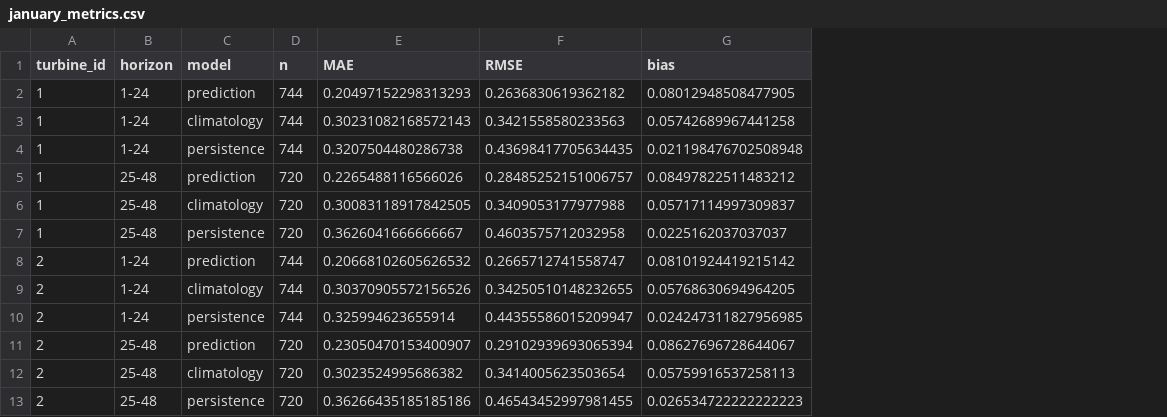
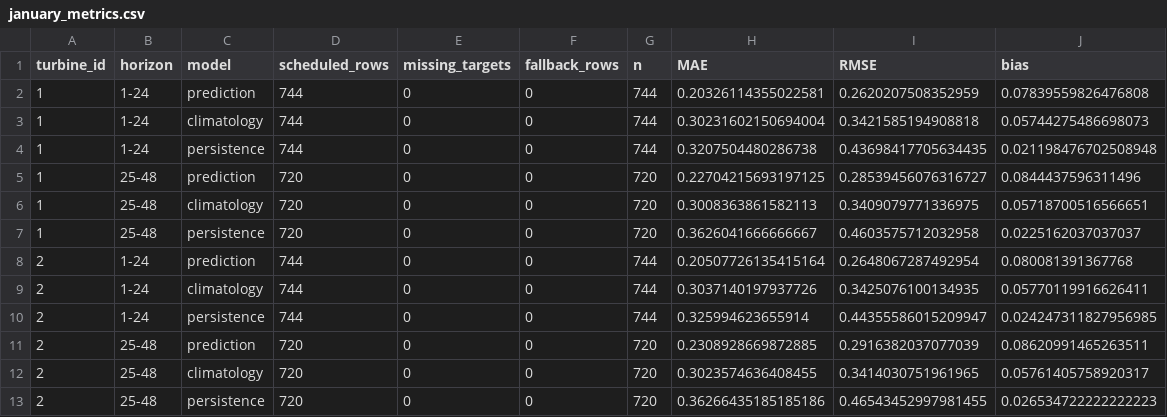
Before and after one commit to BAITC-Hacks/hack-e935193d-vax-dealers, a CSV file: reports/january_metrics.csv, drawn as a sheet; addresses are those after the commit; the diff names each change by its address in the sheet, - before the commit and + after, or states it on an @@ line.

Commit message:
Fix historical cutoffs, weather fallback and replay isolation; simplify setup and regenerate forecasts

```diff
--- a/reports/january_metrics.csv
+++ b/reports/january_metrics.csv
+column D (scheduled_rows), rows 2-13: 744 | 744 | 744 | 720 | 720 | 720 | 744 | 744 | 744 | 720 | 720 | 720
+column E (missing_targets), rows 2-13: all 0
+column F (fallback_rows), rows 2-13: all 0
-H2 (MAE): 0.20497152298313293
+H2 (MAE): 0.20326114355022581
-I2 (RMSE): 0.2636830619362182
+I2 (RMSE): 0.2620207508352959
-J2 (bias): 0.08012948508477905
+J2 (bias): 0.07839559826476808
-H3 (MAE): 0.30231082168572143
+H3 (MAE): 0.30231602150694004
-I3 (RMSE): 0.3421558580233563
+I3 (RMSE): 0.3421585194908818
-J3 (bias): 0.05742689967441258
+J3 (bias): 0.05744275486698073
-H5 (MAE): 0.2265488116566026
+H5 (MAE): 0.22704215693197125
-I5 (RMSE): 0.28485252151006757
+I5 (RMSE): 0.28539456076316727
-J5 (bias): 0.08497822511483212
+J5 (bias): 0.0844437596311496
-H6 (MAE): 0.30083118917842505
+H6 (MAE): 0.3008363861582113
-I6 (RMSE): 0.3409053177977988
+I6 (RMSE): 0.3409079771336975
-J6 (bias): 0.05717114997309837
+J6 (bias): 0.05718700516566651
-H8 (MAE): 0.20668102605626532
+H8 (MAE): 0.20507726135415164
-I8 (RMSE): 0.2665712741558747
+I8 (RMSE): 0.2648067287492954
-J8 (bias): 0.08101924419215142
+J8 (bias): 0.080081391367768
-H9 (MAE): 0.30370905572156526
+H9 (MAE): 0.3037140197937726
-I9 (RMSE): 0.34250510148232655
+I9 (RMSE): 0.3425076100134935
-J9 (bias): 0.05768630694964205
+J9 (bias): 0.05770119916626411
-H11 (MAE): 0.23050470153400907
+H11 (MAE): 0.2308928669872885
-I11 (RMSE): 0.29102939693065394
+I11 (RMSE): 0.2916382037077039
-J11 (bias): 0.08627696728644067
+J11 (bias): 0.08620991465263511
-H12 (MAE): 0.3023524995686382
+H12 (MAE): 0.3023574636408455
-I12 (RMSE): 0.3414005623503654
+I12 (RMSE): 0.3414030751961965
-J12 (bias): 0.05759916537258113
+J12 (bias): 0.05761405758920317
```
Also changed, not shown: 19 other files.
